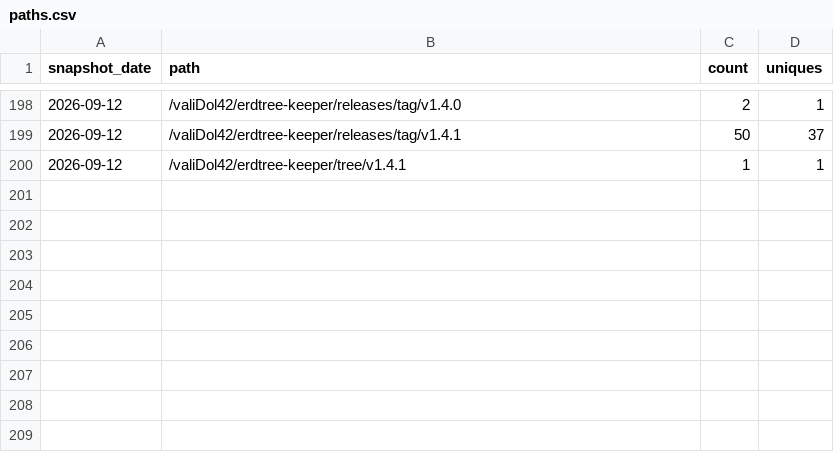
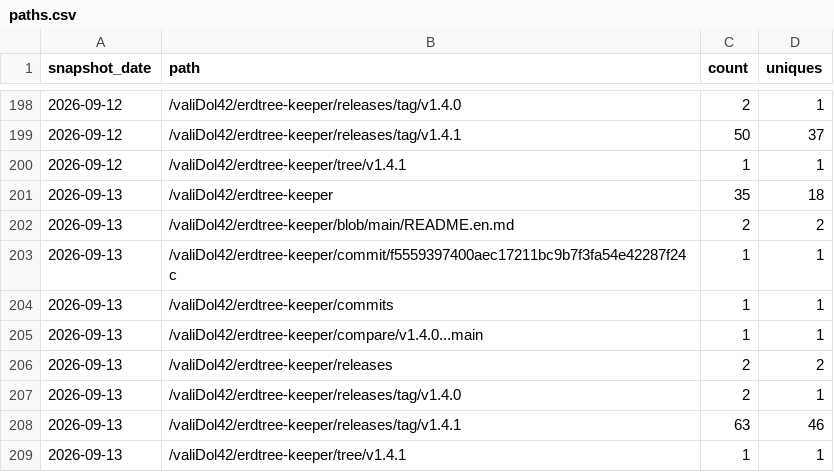
Before and after one commit to valiDol42/erdtree-keeper, a CSV file: stats/paths.csv, drawn as a sheet; only a part is shown, gaps mark what is left out; the diff names each change by its address in the sheet, - before the commit and + after, or states it on an @@ line.

```diff
--- a/stats/paths.csv
+++ b/stats/paths.csv
+row 201: 2026-09-13 | /valiDol42/erdtree-keeper | 35 | 18
+row 202: 2026-09-13 | /valiDol42/erdtree-keeper/blob/main/README.en.md | 2 | 2
+row 203: 2026-09-13 | /valiDol42/erdtree-keeper/commit/f5559397400aec17211bc9b7f3fa54e42287f24c | 1 | 1
+row 204: 2026-09-13 | /valiDol42/erdtree-keeper/commits | 1 | 1
+row 205: 2026-09-13 | /valiDol42/erdtree-keeper/compare/v1.4.0...main | 1 | 1
+row 206: 2026-09-13 | /valiDol42/erdtree-keeper/releases | 2 | 2
+row 207: 2026-09-13 | /valiDol42/erdtree-keeper/releases/tag/v1.4.0 | 2 | 1
+row 208: 2026-09-13 | /valiDol42/erdtree-keeper/releases/tag/v1.4.1 | 63 | 46
+row 209: 2026-09-13 | /valiDol42/erdtree-keeper/tree/v1.4.1 | 1 | 1
```
Also changed, not shown: stats/downloads.csv, stats/referrers.csv, 2 other files.
